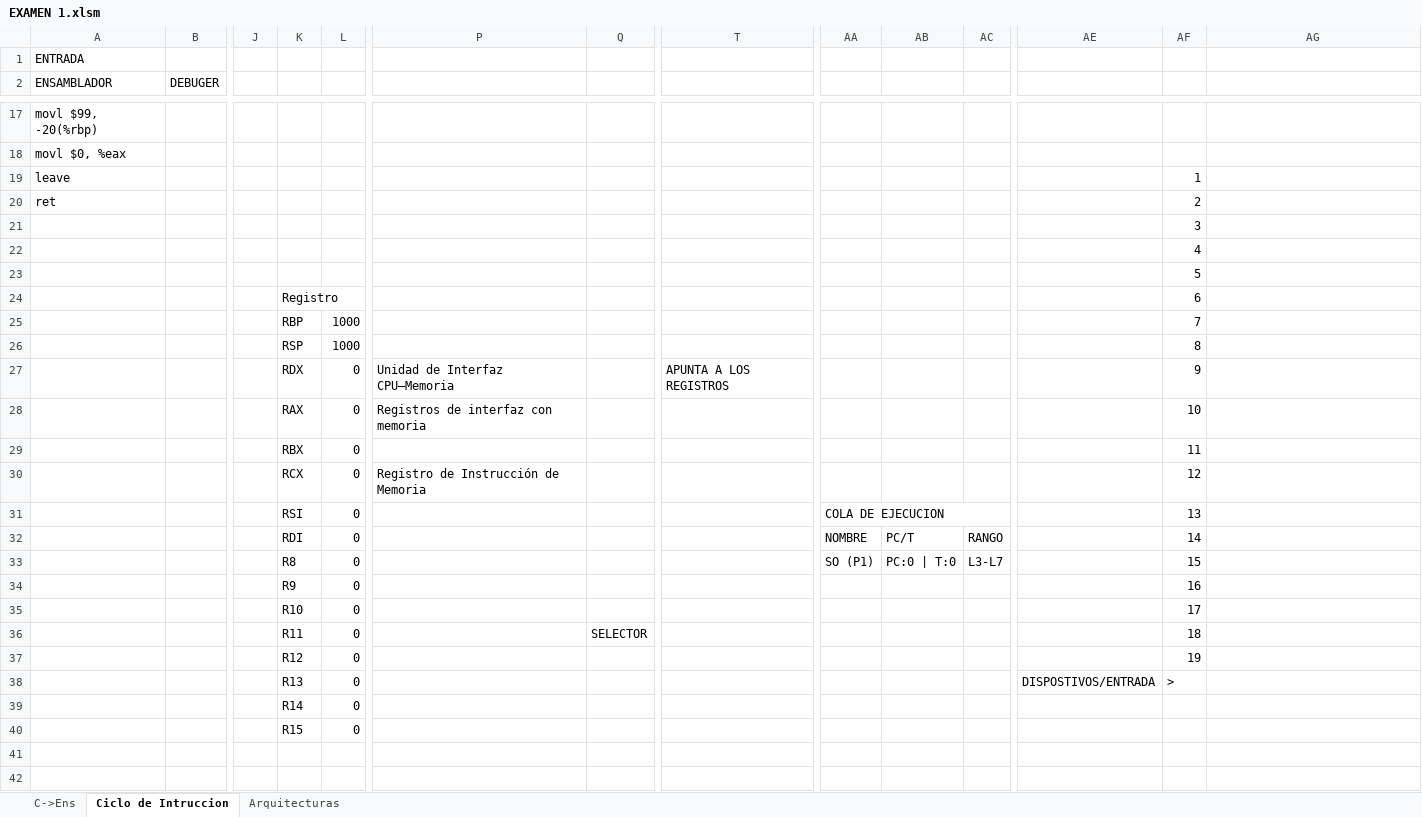
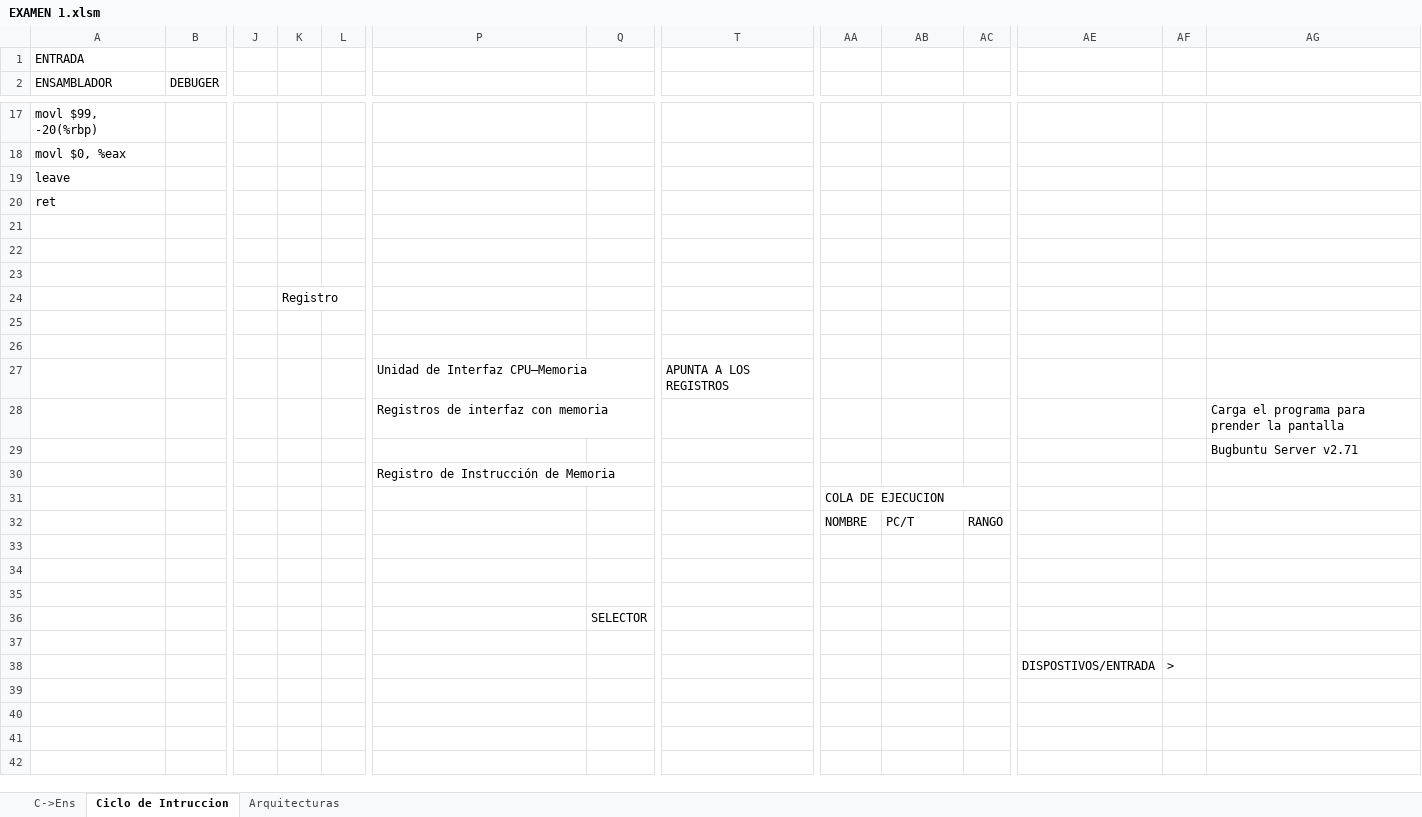
Before and after one commit to alejandroramirezvallejos/Simulador-de-Arquitectura-x86, an Excel workbook: EXAMEN 1.xlsm, sheet Ciclo de Intruccion, drawn as a sheet; only a part is shown, gaps mark what is left out; values as stored, in another font and other column widths than the file's, no cell formats; charts and pictures not drawn; removed rows and columns are numbered as before the commit, all else as after; rows hold the shown columns only; the diff covers the shown part only; the diff names each change by its address in the sheet, - before the commit and + after, or states it on an @@ line.

```diff
--- a/EXAMEN 1.xlsm (sheet Ciclo de Intruccion)
+++ b/EXAMEN 1.xlsm (sheet Ciclo de Intruccion)
-AF19: 1
+AF19: (empty)
-AF20: 2
+AF20: (empty)
-AF21: 3
+AF21: (empty)
-AF22: 4
+AF22: (empty)
-AF23: 5
+AF23: (empty)
-AF24: 6
+AF24: (empty)
-row 25:  |  |  | RBP | 1000 |  |  |  |  |  |  |  | 7
+row 25: (empty)
-row 26:  |  |  | RSP | 1000 |  |  |  |  |  |  |  | 8
+row 26: (empty)
-row 27:  |  |  | RDX | 0 | Unidad de Interfaz CPU–Memoria |  | APUNTA A LOS REGISTROS |  |  |  |  | 9
-row 28:  |  |  | RAX | 0 | Registros de interfaz con memoria |  |  |  |  |  |  | 10
-row 29:  |  |  | RBX | 0 |  |  |  |  |  |  |  | 11
-row 30:  |  |  | RCX | 0 | Registro de Instrucción de Memoria |  |  |  |  |  |  | 12
+row 27:  |  |  |  |  | Unidad de Interfaz CPU–Memoria |  | APUNTA A LOS REGISTROS
+row 28:  |  |  |  |  | Registros de interfaz con memoria |  |  |  |  |  |  |  | Carga el programa para prender la pantalla
+row 29:  |  |  |  |  |  |  |  |  |  |  |  |  | Bugbuntu Server v2.71
+row 30:  |  |  |  |  | Registro de Instrucción de Memoria
-K31: RSI
+K31: (empty)
-L31:L32: 0
+L31:L32: (empty)
-AF31: 13
+AF31: (empty)
-K32: RDI
+K32: (empty)
-AF32: 14
+AF32: (empty)
-row 33:  |  |  | R8 | 0 |  |  |  | SO (P1) | PC:0 | T:0 | L3-L7 |  | 15
+row 33: (empty)
-row 34:  |  |  | R9 | 0 |  |  |  |  |  |  |  | 16
+row 34: (empty)
-row 35:  |  |  | R10 | 0 |  |  |  |  |  |  |  | 17
+row 35: (empty)
-row 36:  |  |  | R11 | 0 |  | SELECTOR |  |  |  |  |  | 18
-row 37:  |  |  | R12 | 0 |  |  |  |  |  |  |  | 19
+row 36:  |  |  |  |  |  | SELECTOR
-row 37:  |  |  | R13 | 0 |  |  |  |  |  |  | DISPOSTIVOS/ENTRADA | >
+row 37: (empty)
+row 38:  |  |  |  |  |  |  |  |  |  |  | DISPOSTIVOS/ENTRADA | >
-row 39:  |  |  | R14 | 0
+row 39: (empty)
-row 40:  |  |  | R15 | 0
+row 40: (empty)
```
Also changed, not shown: 4 edited cells elsewhere in this sheet, sheet C->Ens, cell formats, charts or pictures, 1 other file.
